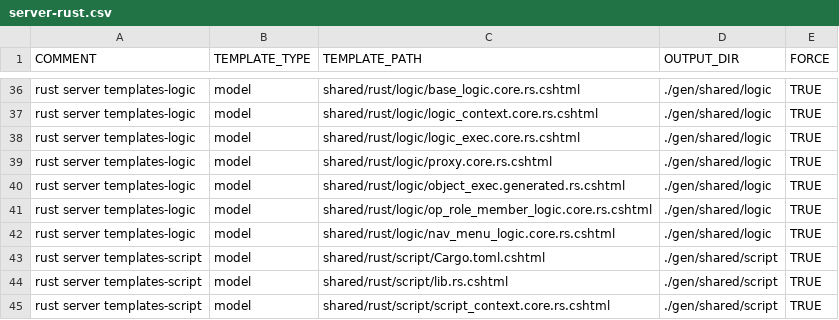
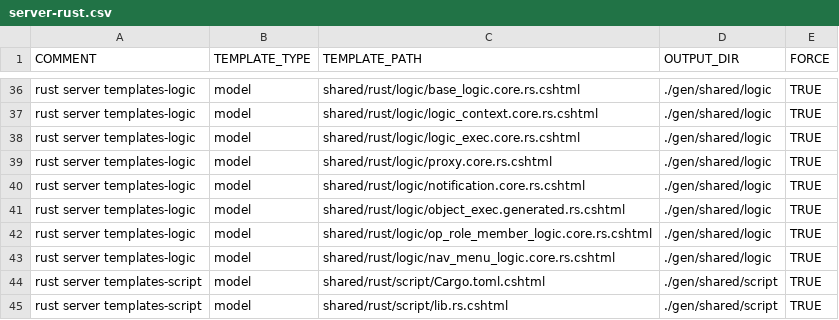
Before and after one commit to ekohlenberg/jumpstart, a CSV file: templates/server-rust.csv, drawn as a sheet; only a part is shown, gaps mark what is left out; the shorter side is filled out with more unchanged rows; the diff names each change by its address in the sheet, - before the commit and + after, or states it on an @@ line.

Commit message:
intermediate commit - real time updates working in rust

```diff
--- a/templates/server-rust.csv
+++ b/templates/server-rust.csv
+row 40: rust server templates-logic | model | shared/rust/logic/notification.core.rs.cshtml | ./gen/shared/logic | TRUE
```
Also changed, not shown: templates/web-blazor.csv, 17 other files.
